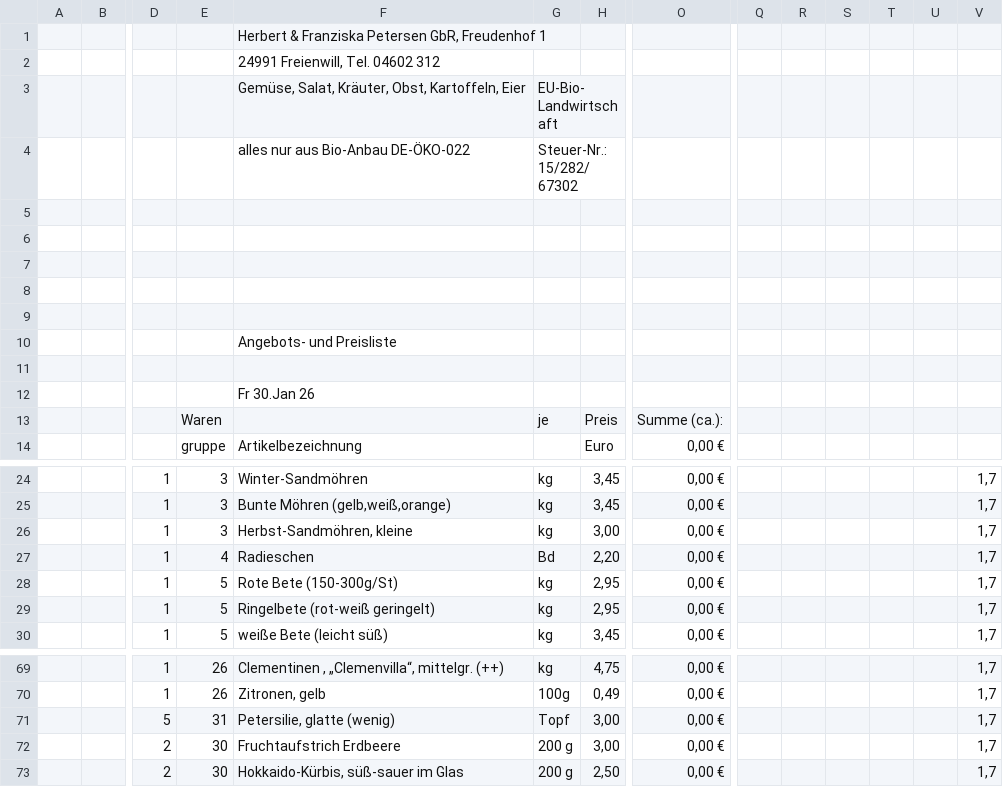
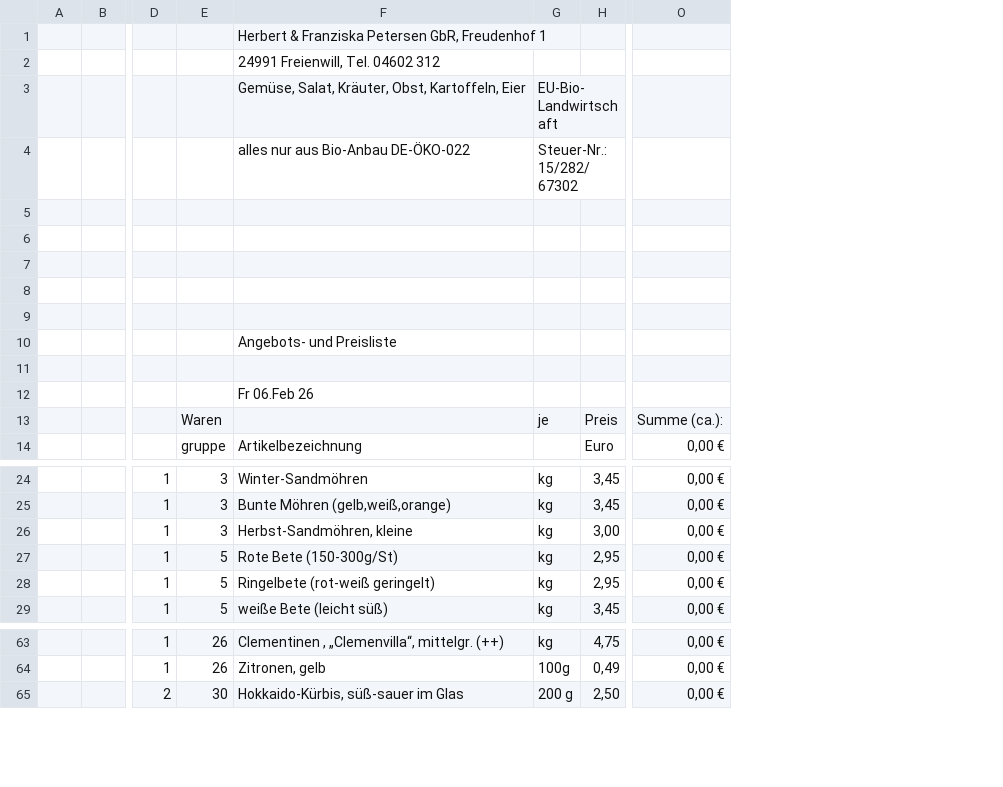
Before and after one commit to Freudenhof/Bestellformular, a CSV file: preisliste.csv, drawn as a sheet; only a part is shown, gaps mark what is left out; rows hold the shown columns only; the diff covers the shown part only; the diff names each change by its address in the sheet, - before the commit and + after, or states it on an @@ line.

```diff
--- a/preisliste.csv
+++ b/preisliste.csv
-column Q, empty
-column R, empty
-column S, empty
-column T, empty
-column U, empty
-column V, rows 24-26: all 1,7; rows 28-30: all 1,7; rows 69-70: 1,7 | 1,7; row 73: 1,7
-F12: Fr 30.Jan 26
+F12: Fr 06.Feb 26
-row 27:  |  | 1 | 4 | Radieschen | Bd | 2,20 | 0,00 € |  |  |  |  |  | 1,7
-row 71:  |  | 5 | 31 | Petersilie, glatte (wenig) | Topf | 3,00 | 0,00 € |  |  |  |  |  | 1,7
-row 72:  |  | 2 | 30 | Fruchtaufstrich Erdbeere | 200 g | 3,00 | 0,00 € |  |  |  |  |  | 1,7
```
Also changed, not shown: 5 removed rows and 10 edited cells elsewhere in this file.
